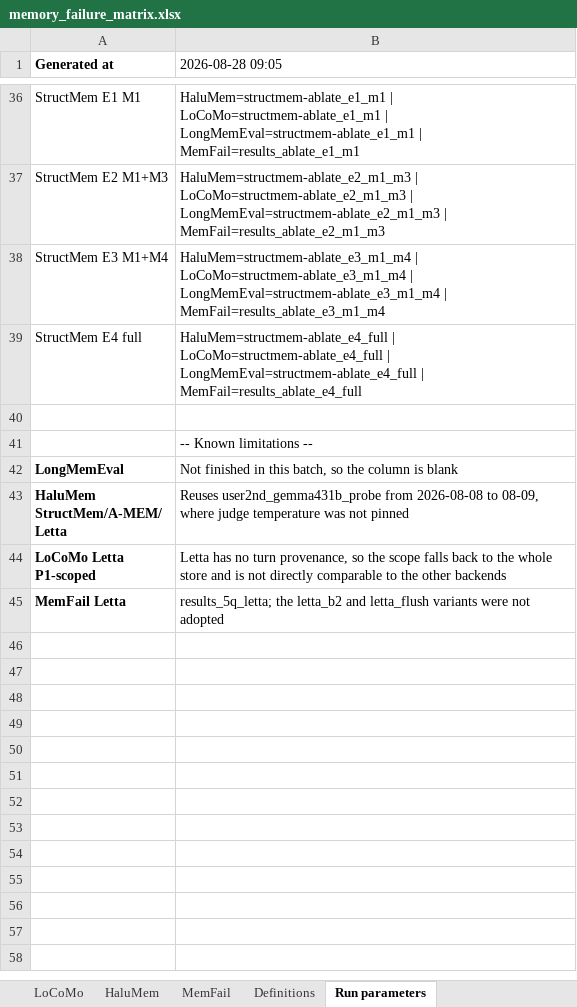
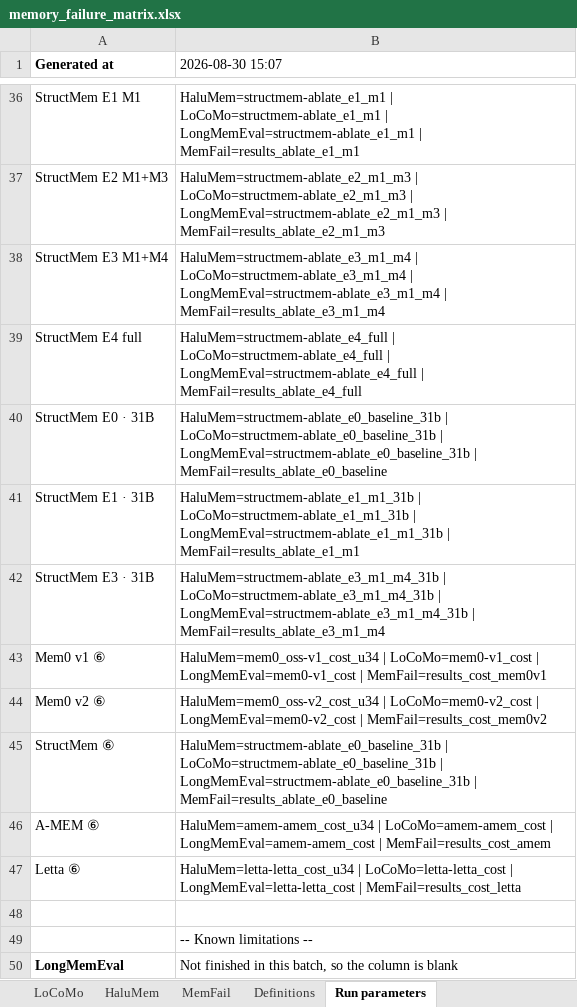
Before and after one commit to MichaelLTsai/hybrid-memory-agent-analysis, an Excel workbook: memory_failure_matrix.xlsx, sheet Run parameters, drawn as a sheet; only a part is shown, gaps mark what is left out; the shorter side is filled out with more unchanged rows; values as stored, in another font and other column widths than the file's, no borders; the diff names each change by its address in the sheet, - before the commit and + after, or states it on an @@ line.

```diff
--- a/memory_failure_matrix.xlsx (sheet Run parameters)
+++ b/memory_failure_matrix.xlsx (sheet Run parameters)
-B1: 2026-08-28 09:05
+B1: 2026-08-30 15:07
+row 40: StructMem E0 · 31B | HaluMem=structmem-ablate_e0_baseline_31b | LoCoMo=structmem-ablate_e0_baseline_31b | LongMemEval=structmem-ablate_e0_baseline_31b | MemFail=results_ablate_e0_baseline
+row 41: StructMem E1 · 31B | HaluMem=structmem-ablate_e1_m1_31b | LoCoMo=structmem-ablate_e1_m1_31b | LongMemEval=structmem-ablate_e1_m1_31b | MemFail=results_ablate_e1_m1
+row 42: StructMem E3 · 31B | HaluMem=structmem-ablate_e3_m1_m4_31b | LoCoMo=structmem-ablate_e3_m1_m4_31b | LongMemEval=structmem-ablate_e3_m1_m4_31b | MemFail=results_ablate_e3_m1_m4
+row 43: Mem0 v1 ⑥ | HaluMem=mem0_oss-v1_cost_u34 | LoCoMo=mem0-v1_cost | LongMemEval=mem0-v1_cost | MemFail=results_cost_mem0v1
+row 44: Mem0 v2 ⑥ | HaluMem=mem0_oss-v2_cost_u34 | LoCoMo=mem0-v2_cost | LongMemEval=mem0-v2_cost | MemFail=results_cost_mem0v2
+row 45: StructMem ⑥ | HaluMem=structmem-ablate_e0_baseline_31b | LoCoMo=structmem-ablate_e0_baseline_31b | LongMemEval=structmem-ablate_e0_baseline_31b | MemFail=results_ablate_e0_baseline
+row 46: A-MEM ⑥ | HaluMem=amem-amem_cost_u34 | LoCoMo=amem-amem_cost | LongMemEval=amem-amem_cost | MemFail=results_cost_amem
+row 47: Letta ⑥ | HaluMem=letta-letta_cost_u34 | LoCoMo=letta-letta_cost | LongMemEval=letta-letta_cost | MemFail=results_cost_letta
```
Also changed, not shown: sheet Failure Matrix, sheet HaluMem, sheet LoCoMo, sheet LongMemEval, sheet MemFail, sheet Definitions, other sheet tabs, hidden cells, 2 other files.
